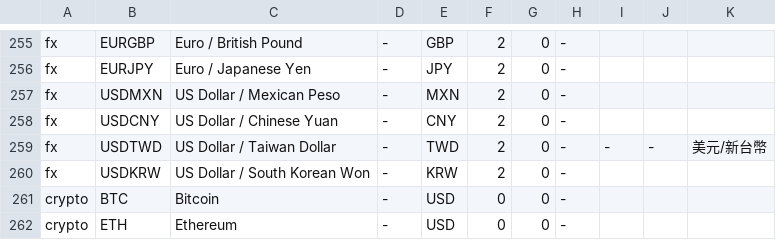
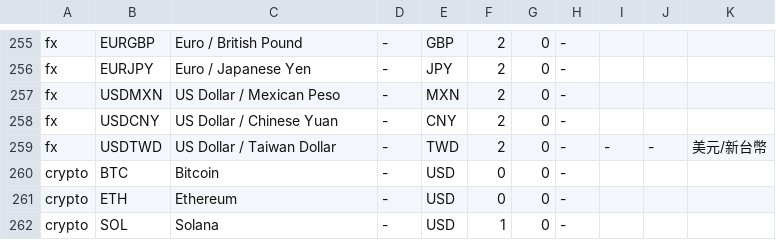
Before and after one commit to jorgemanrubia/omacharts, a TSV file: crates/omacharts-engine/src/seed.tsv, drawn as a sheet; only a part is shown, gaps mark what is left out; the shorter side is filled out with more unchanged rows.

Commit message:
Keep arithmetic on symbols to the formulas themselves
Leave out the parts that are separate changes: currency pairs nobody
listed and pairs turned over, USDKRW, and showing yields and spreads
in points rather than percent. The last changed TNX's header and
watchlist for everybody and wrote a string on every trade, where the
header compared an integer before.

A formula's bars go through the same drawable rules as any other
series, so drawable keeps taking a kind. A plain query in the search
field does no extra work: only text with an operator or a dash in it
is tried as a formula.

```diff
--- a/crates/omacharts-engine/src/seed.tsv
+++ b/crates/omacharts-engine/src/seed.tsv
@@ -259,3 +259,2 @@ fx	USDCNY	US Dollar / Chinese Yuan	-	CNY	2	0	-
 fx	USDTWD	US Dollar / Taiwan Dollar	-	TWD	2	0	-	-	-	美元/新台幣
-fx	USDKRW	US Dollar / South Korean Won	-	KRW	2	0	-
 crypto	BTC	Bitcoin	-	USD	0	0	-
```
Also changed, not shown: 16 other files.
